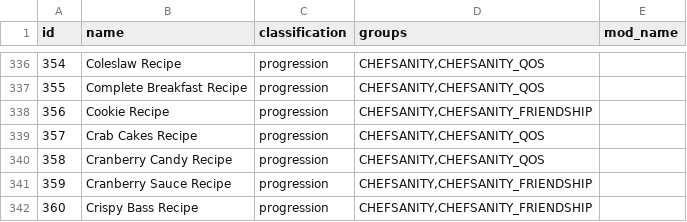
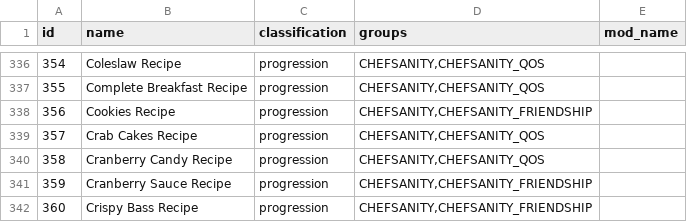
Before and after one commit to EmilyV99/Archipelago, a CSV file: worlds/stardew_valley/data/items.csv, drawn as a sheet; only a part is shown, gaps mark what is left out.

Commit message:
- Chefsanity tests
# Conflicts:
#	worlds/stardew_valley/test/TestRules.py

```diff
--- a/worlds/stardew_valley/data/items.csv
+++ b/worlds/stardew_valley/data/items.csv
@@ -337,3 +337,3 @@ id,name,classification,groups,mod_name
 355,Complete Breakfast Recipe,progression,"CHEFSANITY,CHEFSANITY_QOS",
-356,Cookie Recipe,progression,"CHEFSANITY,CHEFSANITY_FRIENDSHIP",
+356,Cookies Recipe,progression,"CHEFSANITY,CHEFSANITY_FRIENDSHIP",
 357,Crab Cakes Recipe,progression,"CHEFSANITY,CHEFSANITY_QOS",
```
Also changed, not shown: 7 other files.
